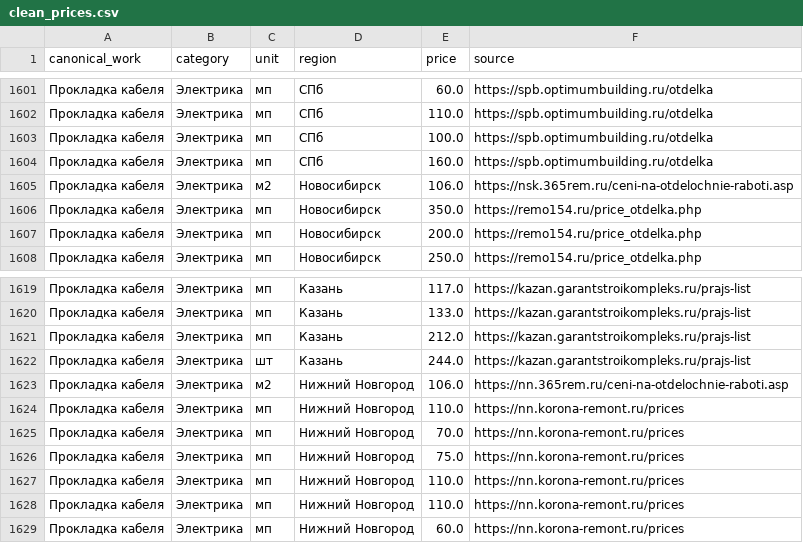
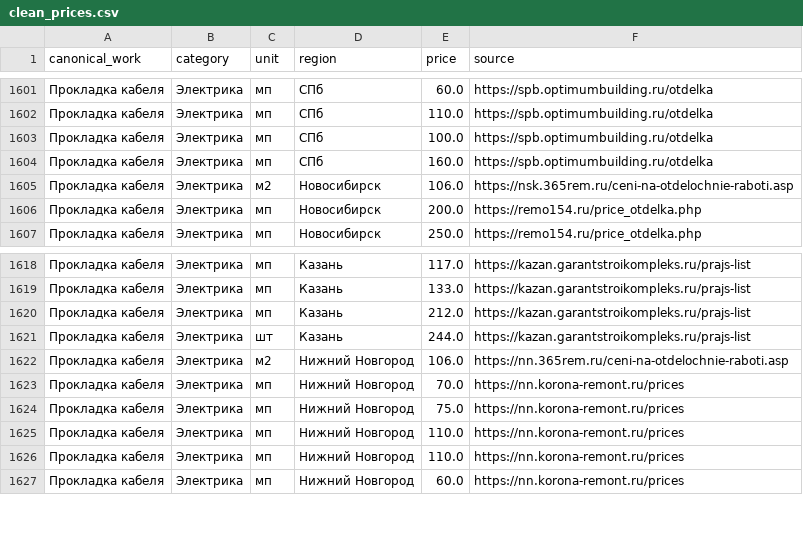
Before and after one commit to verbitskiyartemiy/frame-smeta-ai, a CSV file: data/processed/clean_prices.csv, drawn as a sheet; only a part is shown, gaps mark what is left out; the diff names each change by its address in the sheet, - before the commit and + after, or states it on an @@ line.

Commit message:
Исправлена коллизия regex: водопровод/трубопровод больше не попадают в категорию кабеля

```diff
--- a/data/processed/clean_prices.csv
+++ b/data/processed/clean_prices.csv
-row 1606: Прокладка кабеля | Электрика | мп | Новосибирск | 350.0 | https://remo154.ru/price_otdelka.php
-row 1624: Прокладка кабеля | Электрика | мп | Нижний Новгород | 110.0 | https://nn.korona-remont.ru/prices
```
Also changed, not shown: 8 other files.
